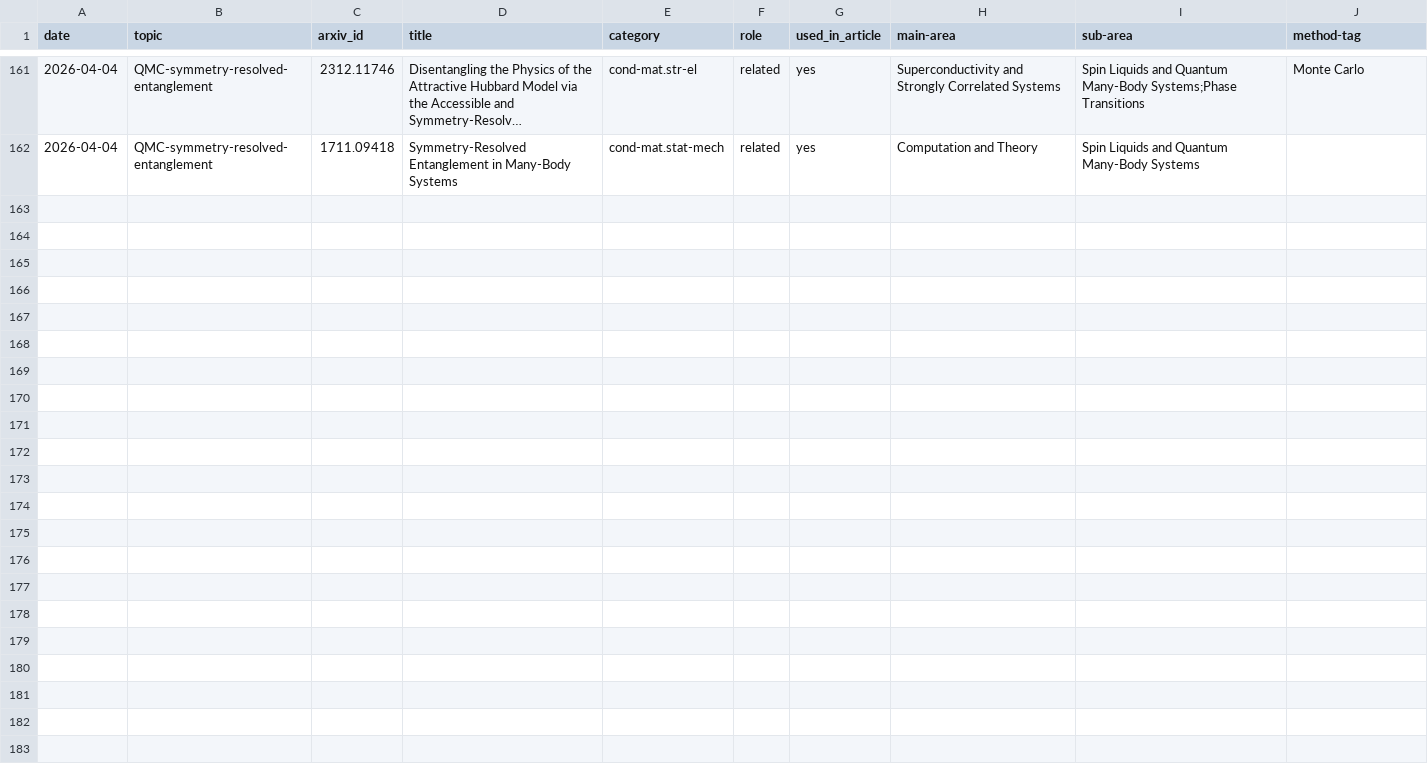
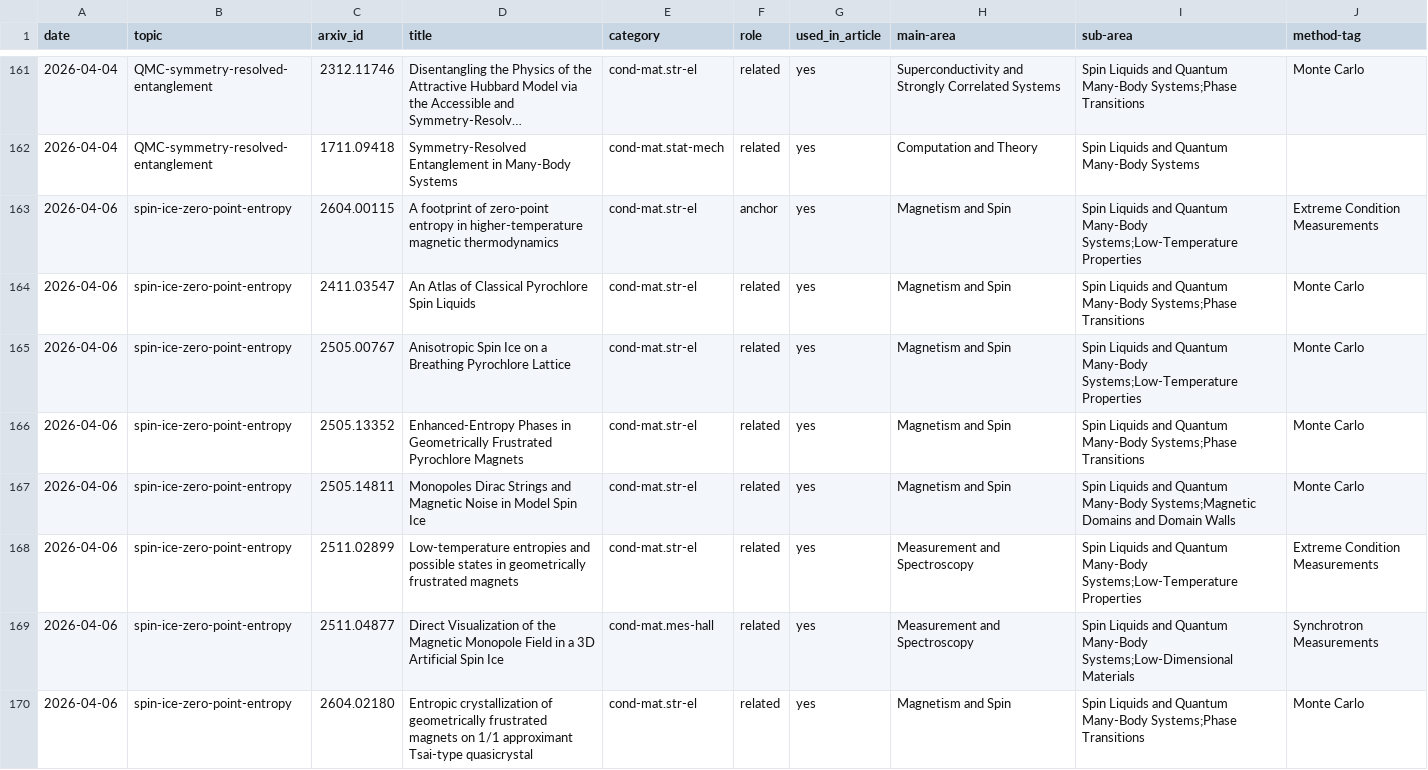
Before and after one commit to rd070672/arxiv-review, a CSV file: src/topic/reported_papers.csv, drawn as a sheet; only a part is shown, gaps mark what is left out; long unchanged cells end in …; the diff covers the shown part only.

```diff
--- a/src/topic/reported_papers.csv
+++ b/src/topic/reported_papers.csv
@@ -162 +162,9 @@ date,topic,arxiv_id,title,category,role,used_in_article,main-area,sub-area,metho
 2026-04-04,QMC-symmetry-resolved-entanglement,1711.09418,"Symmetry-Resolved Entanglement in Many-Body Systems",cond-mat.stat-mech,related,yes,Computation and Theory,Spin Liquids and Quantum Many-Body Systems,
+2026-04-06,spin-ice-zero-point-entropy,2604.00115,"A footprint of zero-point entropy in higher-temperature magnetic thermodynamics",cond-mat.str-el,anchor,yes,Magnetism and Spin,Spin Liquids and Quantum Many-Body Systems;Low-Temperature Properties,Extreme Condition Measurements
+2026-04-06,spin-ice-zero-point-entropy,2411.03547,"An Atlas of Classical Pyrochlore Spin Liquids",cond-mat.str-el,related,yes,Magnetism and Spin,Spin Liquids and Quantum Many-Body Systems;Phase Transitions,Monte Carlo
+2026-04-06,spin-ice-zero-point-entropy,2505.00767,"Anisotropic Spin Ice on a Breathing Pyrochlore Lattice",cond-mat.str-el,related,yes,Magnetism and Spin,Spin Liquids and Quantum Many-Body Systems;Low-Temperature Properties,Monte Carlo
+2026-04-06,spin-ice-zero-point-entropy,2505.13352,"Enhanced-Entropy Phases in Geometrically Frustrated Pyrochlore Magnets",cond-mat.str-el,related,yes,Magnetism and Spin,Spin Liquids and Quantum Many-Body Systems;Phase Transitions,Monte Carlo
+2026-04-06,spin-ice-zero-point-entropy,2505.14811,"Monopoles Dirac Strings and Magnetic Noise in Model Spin Ice",cond-mat.str-el,related,yes,Magnetism and Spin,Spin Liquids and Quantum Many-Body Systems;Magnetic Domains and Domain Walls,Monte Carlo
+2026-04-06,spin-ice-zero-point-entropy,2511.02899,"Low-temperature entropies and possible states in geometrically frustrated magnets",cond-mat.str-el,related,yes,Measurement and Spectroscopy,Spin Liquids and Quantum Many-Body Systems;Low-Temperature Properties,Extreme Condition Measurements
+2026-04-06,spin-ice-zero-point-entropy,2511.04877,"Direct Visualization of the Magnetic Monopole Field in a 3D Artificial Spin Ice",cond-mat.mes-hall,related,yes,Measurement and Spectroscopy,Spin Liquids and Quantum Many-Body Systems;Low-Dimensional Materials,Synchrotron Measurements
+2026-04-06,spin-ice-zero-point-entropy,2604.02180,"Entropic crystallization of geometrically frustrated magnets on 1/1 approximant Tsai-type quasicrystal",cond-mat.str-el,related,yes,Magnetism and Spin,Spin Liquids and Quantum Many-Body Systems;Phase Transitions,Monte Carlo
```
Also changed, not shown: 7 added rows elsewhere in this file, 38 other files.
